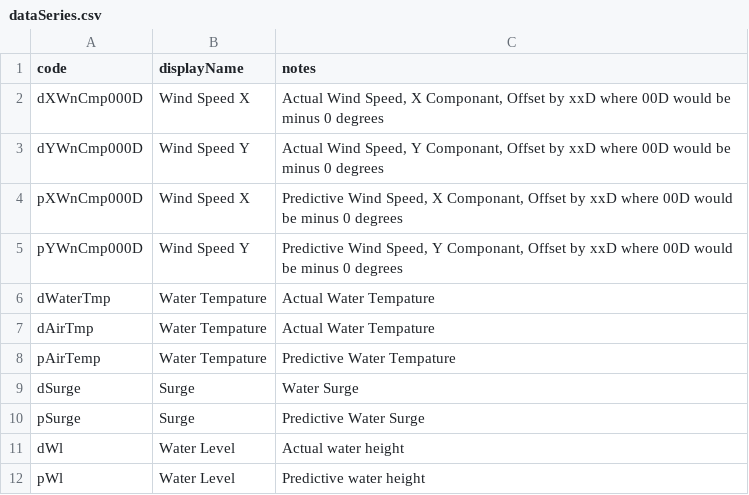
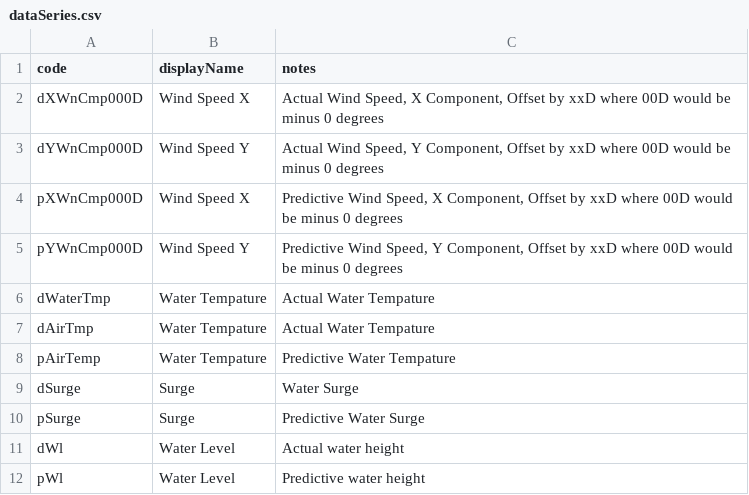
Before and after one commit to conrad-blucher-institute/semaphore, a CSV file: data/init_data/dataSeries.csv, drawn as a sheet; only a part is shown.

```diff
--- a/data/init_data/dataSeries.csv
+++ b/data/init_data/dataSeries.csv
@@ -1,6 +1,6 @@
 code,displayName,notes
-dXWnCmp000D,Wind Speed X,"Actual Wind Speed, X Componant, Offset by xxD where 00D would be minus 0 degrees"
-dYWnCmp000D,Wind Speed Y,"Actual Wind Speed, Y Componant, Offset by xxD where 00D would be minus 0 degrees"
-pXWnCmp000D,Wind Speed X,"Predictive Wind Speed, X Componant, Offset by xxD where 00D would be minus 0 degrees"
-pYWnCmp000D,Wind Speed Y,"Predictive Wind Speed, Y Componant, Offset by xxD where 00D would be minus 0 degrees"
+dXWnCmp000D,Wind Speed X,"Actual Wind Speed, X Component, Offset by xxD where 00D would be minus 0 degrees"
+dYWnCmp000D,Wind Speed Y,"Actual Wind Speed, Y Component, Offset by xxD where 00D would be minus 0 degrees"
+pXWnCmp000D,Wind Speed X,"Predictive Wind Speed, X Component, Offset by xxD where 00D would be minus 0 degrees"
+pYWnCmp000D,Wind Speed Y,"Predictive Wind Speed, Y Component, Offset by xxD where 00D would be minus 0 degrees"
 dWaterTmp,Water Tempature,"Actual Water Tempature"
```
Also changed, not shown: 1 other file.
